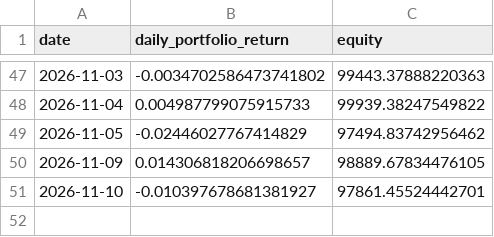
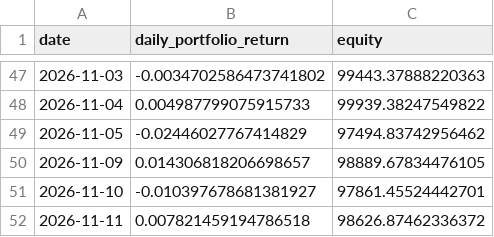
Before and after one commit to pascalburki/regime-strategy-paper-trading, a CSV file: shadow_buyhold_log.csv, drawn as a sheet; only a part is shown, gaps mark what is left out.

```diff
--- a/shadow_buyhold_log.csv
+++ b/shadow_buyhold_log.csv
@@ -51 +51,2 @@ date,daily_portfolio_return,equity
 2026-11-10,-0.010397678681381927,97861.45524442701
+2026-11-11,0.007821459194786518,98626.87462336372
```
